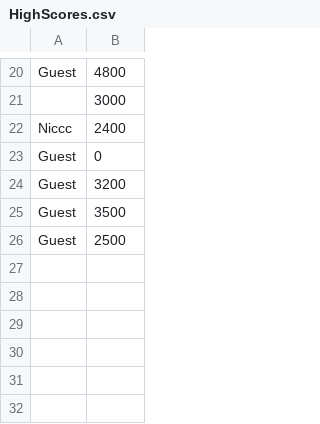
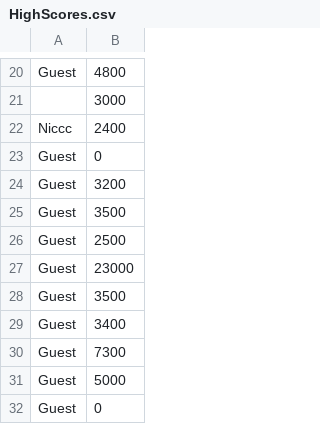
Before and after one commit to NickStrauch13/ooga_team08, a CSV file: data/highscores/HighScores.csv, drawn as a sheet; only a part is shown, gaps mark what is left out; the diff names each change by its address in the sheet, - before the commit and + after, or states it on an @@ line.

```diff
--- a/data/highscores/HighScores.csv
+++ b/data/highscores/HighScores.csv
+row 27: Guest | 23000
+row 28: Guest | 3500
+row 29: Guest | 3400
+row 30: Guest | 7300
+row 31: Guest | 5000
+row 32: Guest | 0
```
Also changed, not shown: 4 other files.
